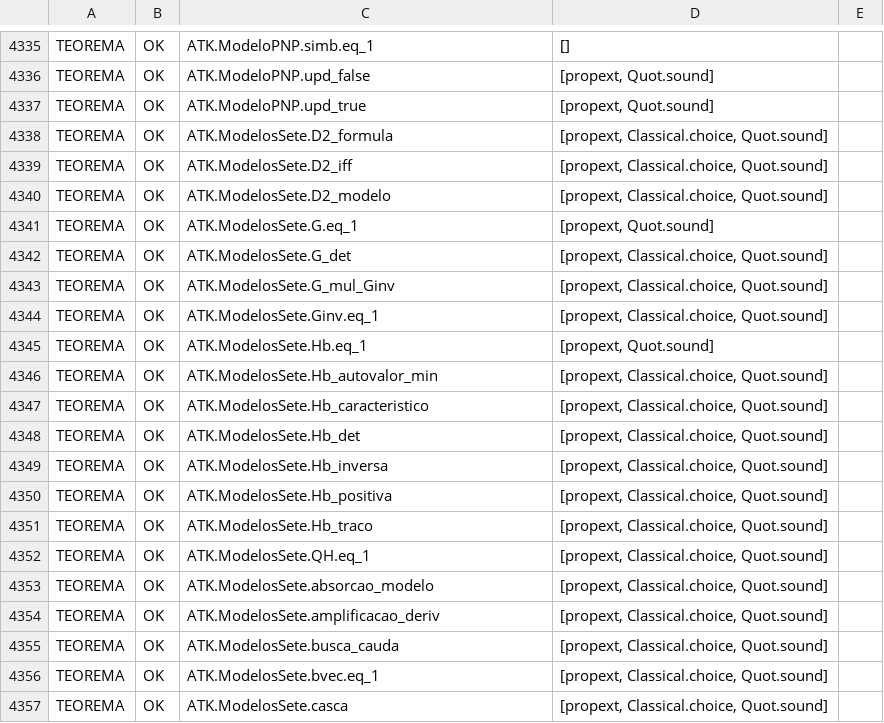
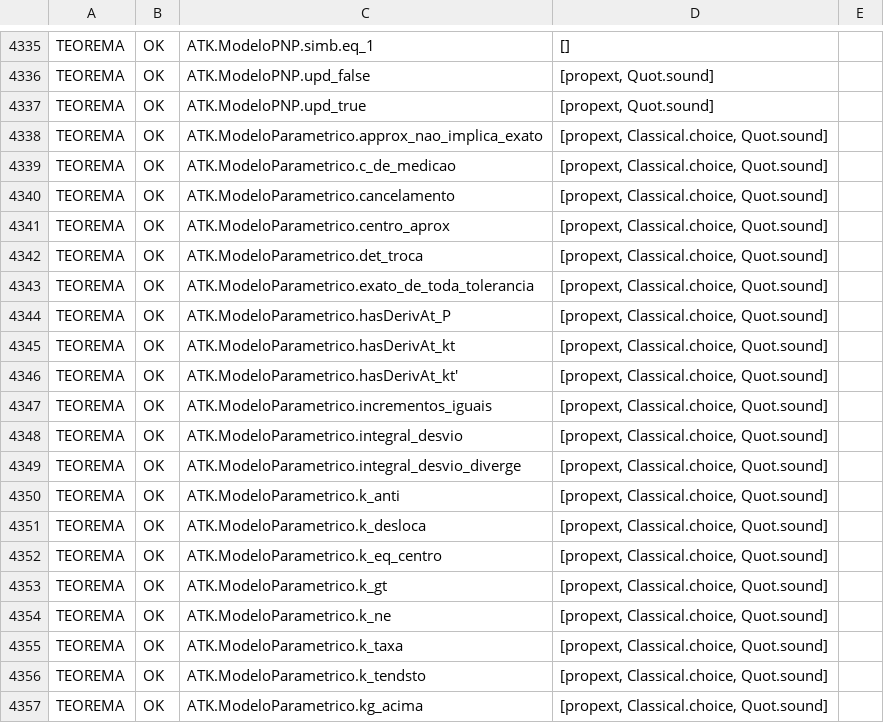
Before and after one commit to ShantiDraconis/M-Core, a TSV file: atk-kernel/audits/auditoria_axiomas.tsv, drawn as a sheet; only a part is shown, gaps mark what is left out; the shorter side is filled out with more unchanged rows; the diff covers the shown part only; the diff names each change by its address in the sheet, - before the commit and + after, or states it on an @@ line.

```diff
--- a/atk-kernel/audits/auditoria_axiomas.tsv
+++ b/atk-kernel/audits/auditoria_axiomas.tsv
+row 4338: TEOREMA | OK | ATK.ModeloParametrico.approx_nao_implica_exato | [propext, Classical.choice, Quot.sound]
+row 4339: TEOREMA | OK | ATK.ModeloParametrico.c_de_medicao | [propext, Classical.choice, Quot.sound]
+row 4340: TEOREMA | OK | ATK.ModeloParametrico.cancelamento | [propext, Classical.choice, Quot.sound]
+row 4341: TEOREMA | OK | ATK.ModeloParametrico.centro_aprox | [propext, Classical.choice, Quot.sound]
+row 4342: TEOREMA | OK | ATK.ModeloParametrico.det_troca | [propext, Classical.choice, Quot.sound]
+row 4343: TEOREMA | OK | ATK.ModeloParametrico.exato_de_toda_tolerancia | [propext, Classical.choice, Quot.sound]
+row 4344: TEOREMA | OK | ATK.ModeloParametrico.hasDerivAt_P | [propext, Classical.choice, Quot.sound]
+row 4345: TEOREMA | OK | ATK.ModeloParametrico.hasDerivAt_kt | [propext, Classical.choice, Quot.sound]
+row 4346: TEOREMA | OK | ATK.ModeloParametrico.hasDerivAt_kt' | [propext, Classical.choice, Quot.sound]
+row 4347: TEOREMA | OK | ATK.ModeloParametrico.incrementos_iguais | [propext, Classical.choice, Quot.sound]
+row 4348: TEOREMA | OK | ATK.ModeloParametrico.integral_desvio | [propext, Classical.choice, Quot.sound]
+row 4349: TEOREMA | OK | ATK.ModeloParametrico.integral_desvio_diverge | [propext, Classical.choice, Quot.sound]
+row 4350: TEOREMA | OK | ATK.ModeloParametrico.k_anti | [propext, Classical.choice, Quot.sound]
+row 4351: TEOREMA | OK | ATK.ModeloParametrico.k_desloca | [propext, Classical.choice, Quot.sound]
+row 4352: TEOREMA | OK | ATK.ModeloParametrico.k_eq_centro | [propext, Classical.choice, Quot.sound]
+row 4353: TEOREMA | OK | ATK.ModeloParametrico.k_gt | [propext, Classical.choice, Quot.sound]
+row 4354: TEOREMA | OK | ATK.ModeloParametrico.k_ne | [propext, Classical.choice, Quot.sound]
+row 4355: TEOREMA | OK | ATK.ModeloParametrico.k_taxa | [propext, Classical.choice, Quot.sound]
+row 4356: TEOREMA | OK | ATK.ModeloParametrico.k_tendsto | [propext, Classical.choice, Quot.sound]
+row 4357: TEOREMA | OK | ATK.ModeloParametrico.kg_acima | [propext, Classical.choice, Quot.sound]
```
Also changed, not shown: 28 added rows and 2 edited cells elsewhere in this file, 10 other files.
